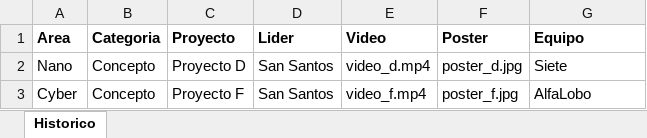
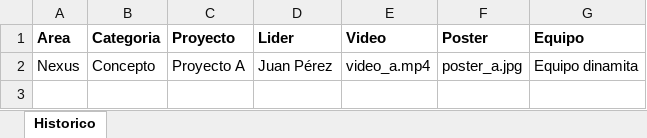
Before and after one commit to M-P-M-P/ExpoIngenierias, an Excel workbook: node/Historico.xlsx, sheet Historico, drawn as a sheet; values as stored, in another font and other column widths than the file's, no borders; removed rows and columns are numbered as before the commit, all else as after; the diff names each change by its address in the sheet, - before the commit and + after, or states it on an @@ line.

```diff
--- a/node/Historico.xlsx (sheet Historico)
+++ b/node/Historico.xlsx (sheet Historico)
-row 2: Nano | Concepto | Proyecto D | San Santos | video_d.mp4 | poster_d.jpg | Siete
-row 3: Cyber | Concepto | Proyecto F | San Santos | video_f.mp4 | poster_f.jpg | AlfaLobo
+row 2: Nexus | Concepto | Proyecto A | Juan Pérez | video_a.mp4 | poster_a.jpg | Equipo dinamita
```
Also changed, not shown: 1 other file.
